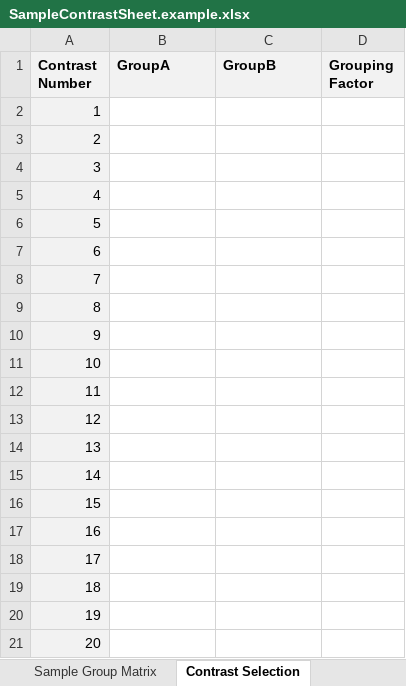
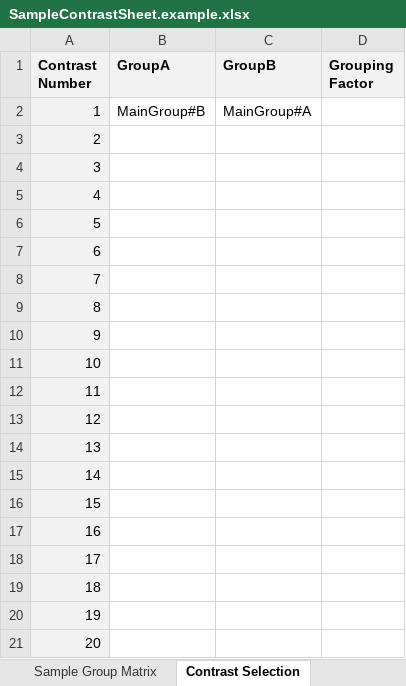
Before and after one commit to tamirna/miND, an Excel workbook: SampleContrastSheet.example.xlsx, sheet Contrast Selection, drawn as a sheet; values as stored, in another font and other column widths than the file's, no borders; the diff names each change by its address in the sheet, - before the commit and + after, or states it on an @@ line.

```diff
--- a/SampleContrastSheet.example.xlsx (sheet Contrast Selection)
+++ b/SampleContrastSheet.example.xlsx (sheet Contrast Selection)
-B2 (GroupA): (empty)
+B2 (GroupA): MainGroup#B
-C2 (GroupB): (empty)
+C2 (GroupB): MainGroup#A
```
Also changed, not shown: sheet Project Details, sheet Sample Group Matrix, charts or pictures, 10 other files.
